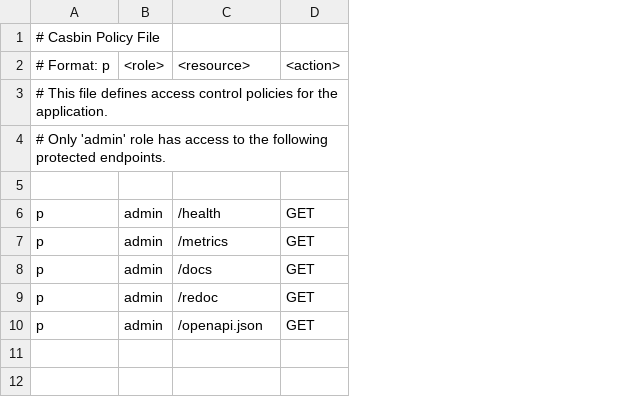
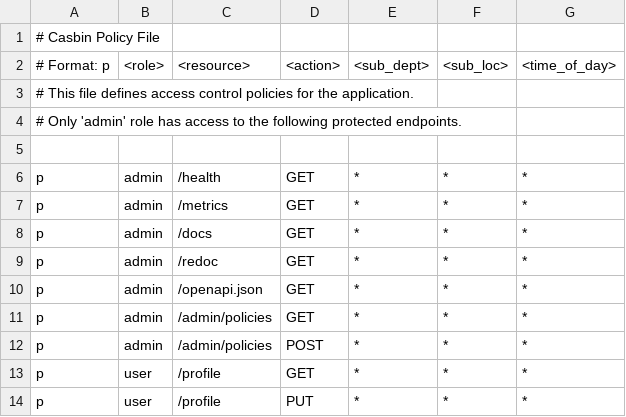
Before and after one commit to hdkhosravian/cedrina, a CSV file: src/permissions/policy.csv, drawn as a sheet; the diff names each change by its address in the sheet, - before the commit and + after, or states it on an @@ line.

```diff
--- a/src/permissions/policy.csv
+++ b/src/permissions/policy.csv
+column E, rows 2-10: <sub_dept> |  |  |  | * | * | * | * | *
+column F, rows 2-10: <sub_loc> |  |  |  | * | * | * | * | *
+column G, rows 2-10: <time_of_day> |  |  |  | * | * | * | * | *
+row 11: p | admin | /admin/policies | GET | * | * | *
+row 12: p | admin | /admin/policies | POST | * | * | *
+row 13: p | user | /profile | GET | * | * | *
+row 14: p | user | /profile | PUT | * | * | *
```
Also changed, not shown: 45 other files.
